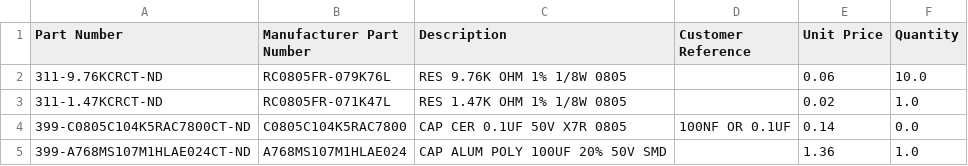
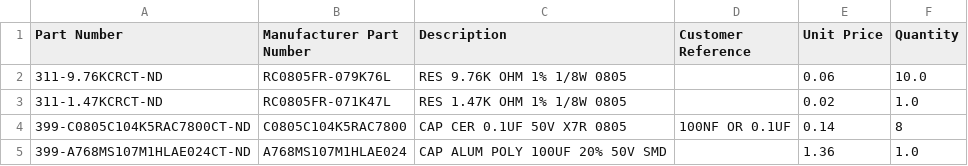
Before and after one commit to Thomas1B/Electronics-Inventory-Program, a CSV file: Saved_Lists/Projects/demo project.csv, drawn as a sheet.

Commit message:
demo file

```diff
--- a/Saved_Lists/Projects/demo project.csv
+++ b/Saved_Lists/Projects/demo project.csv
@@ -3,3 +3,3 @@ Part Number,Manufacturer Part Number,Description,Customer Reference,Unit Price,Q
 311-1.47KCRCT-ND,RC0805FR-071K47L,RES 1.47K OHM 1% 1/8W 0805,,0.02,1.0
-399-C0805C104K5RAC7800CT-ND,C0805C104K5RAC7800,CAP CER 0.1UF 50V X7R 0805,100NF OR 0.1UF,0.14,0.0
+399-C0805C104K5RAC7800CT-ND,C0805C104K5RAC7800,CAP CER 0.1UF 50V X7R 0805,100NF OR 0.1UF,0.14,8
 399-A768MS107M1HLAE024CT-ND,A768MS107M1HLAE024,CAP ALUM POLY 100UF 20% 50V SMD,,1.36,1.0
```
